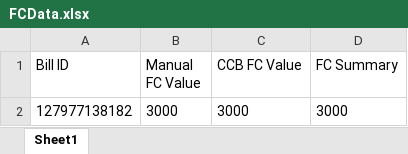
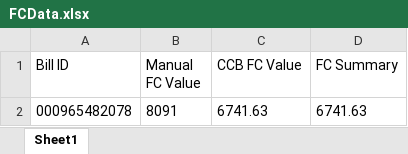
Before and after one commit to Quessconneqt/Calculator2.8, an Excel workbook: Calculator2.8/FCData.xlsx, sheet Sheet1, drawn as a sheet; values as stored, in another font and other column widths than the file's, no borders; removed rows and columns are numbered as before the commit, all else as after; the diff names each change by its address in the sheet, - before the commit and + after, or states it on an @@ line.

```diff
--- a/Calculator2.8/FCData.xlsx (sheet Sheet1)
+++ b/Calculator2.8/FCData.xlsx (sheet Sheet1)
-row 2: 127977138182 | 3000 | 3000 | 3000
+row 2: 000965482078 | 8091 | 6741.63 | 6741.63
```
Also changed, not shown: Calculator2.8/ECData.xlsx, 2 other files.
